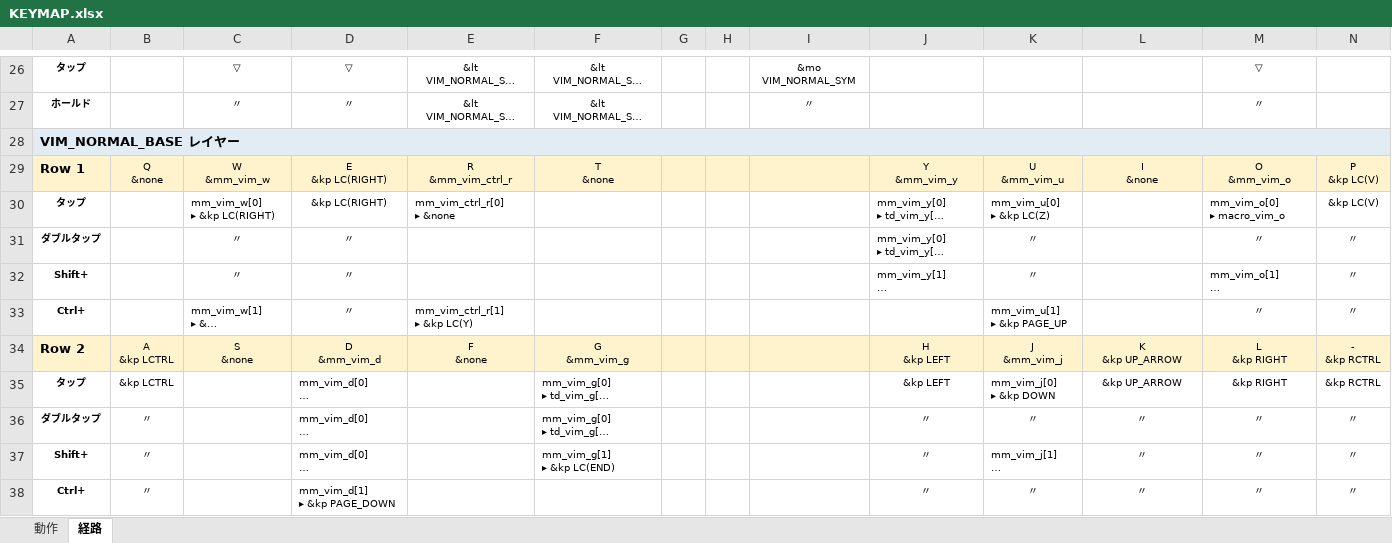
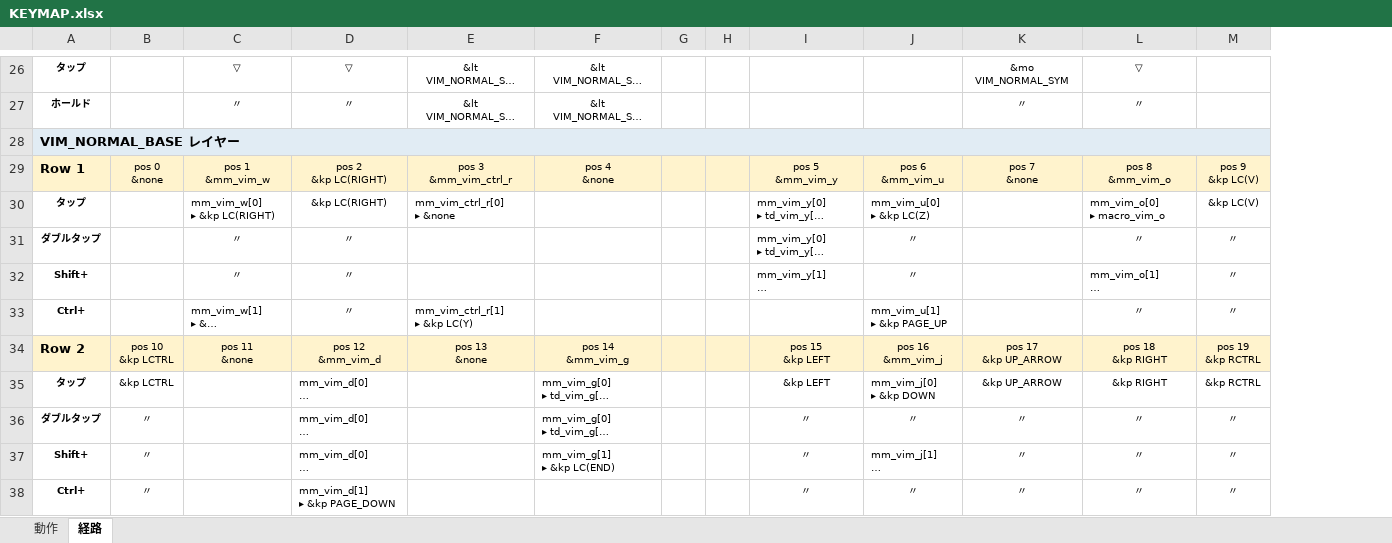
Before and after one commit to ryo-aoki-pc/zmk-config-AroundFortyRB, an Excel workbook: KEYMAP.xlsx, sheet 経路, drawn as a sheet; only a part is shown, gaps mark what is left out; long unchanged cells end in …; values as stored, in another font and other column widths than the file's, no borders; removed rows and columns are numbered as before the commit, all else as after; ↵ is a line break in a cell; the diff covers the shown part only; the diff names each change by its address in the sheet, - before the commit and + after, or states it on an @@ line.

```diff
--- a/KEYMAP.xlsx (sheet 経路)
+++ b/KEYMAP.xlsx (sheet 経路)
-column I, rows 26-27: &mo VIM_NORMAL_SYM | 〃
-K26: (empty)
+K26: &mo VIM_NORMAL_SYM
-K27: (empty)
+K27: 〃
-B29: Q ↵ &none
+B29: pos 0 ↵ &none
-C29: W ↵ &mm_vim_w
+C29: pos 1 ↵ &mm_vim_w
-D29: E ↵ &kp LC(RIGHT)
+D29: pos 2 ↵ &kp LC(RIGHT)
-E29: R ↵ &mm_vim_ctrl_r
+E29: pos 3 ↵ &mm_vim_ctrl_r
-F29: T ↵ &none
+F29: pos 4 ↵ &none
-I29: Y ↵ &mm_vim_y
+I29: pos 5 ↵ &mm_vim_y
-J29: U ↵ &mm_vim_u
+J29: pos 6 ↵ &mm_vim_u
-K29: I ↵ &none
+K29: pos 7 ↵ &none
-L29: O ↵ &mm_vim_o
+L29: pos 8 ↵ &mm_vim_o
-M29: P ↵ &kp LC(V)
+M29: pos 9 ↵ &kp LC(V)
-B34: A ↵ &kp LCTRL
+B34: pos 10 ↵ &kp LCTRL
-C34: S ↵ &none
+C34: pos 11 ↵ &none
-D34: D ↵ &mm_vim_d
+D34: pos 12 ↵ &mm_vim_d
-E34: F ↵ &none
+E34: pos 13 ↵ &none
-F34: G ↵ &mm_vim_g
+F34: pos 14 ↵ &mm_vim_g
-I34: H ↵ &kp LEFT
+I34: pos 15 ↵ &kp LEFT
-J34: J ↵ &mm_vim_j
+J34: pos 16 ↵ &mm_vim_j
-K34: K ↵ &kp UP_ARROW
+K34: pos 17 ↵ &kp UP_ARROW
-L34: L ↵ &kp RIGHT
+L34: pos 18 ↵ &kp RIGHT
-M34: - ↵ &kp RCTRL
+M34: pos 19 ↵ &kp RCTRL
```
Also changed, not shown: 8 added rows, 8 removed rows and 279 edited cells elsewhere in this sheet, sheet 動作, 3 other files.
